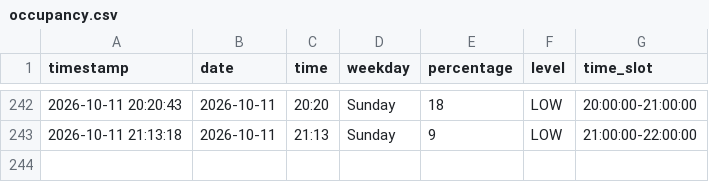
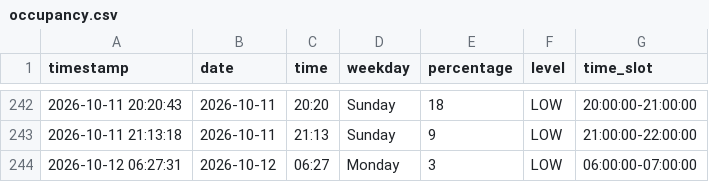
Before and after one commit to Gallenkamp/AIBarmen, a CSV file: data/occupancy.csv, drawn as a sheet; only a part is shown, gaps mark what is left out; the diff names each change by its address in the sheet, - before the commit and + after, or states it on an @@ line.

```diff
--- a/data/occupancy.csv
+++ b/data/occupancy.csv
+row 244: 2026-10-12 06:27:31 | 2026-10-12 | 06:27 | Monday | 3 | LOW | 06:00:00-07:00:00
```
Also changed, not shown: 2 other files.
